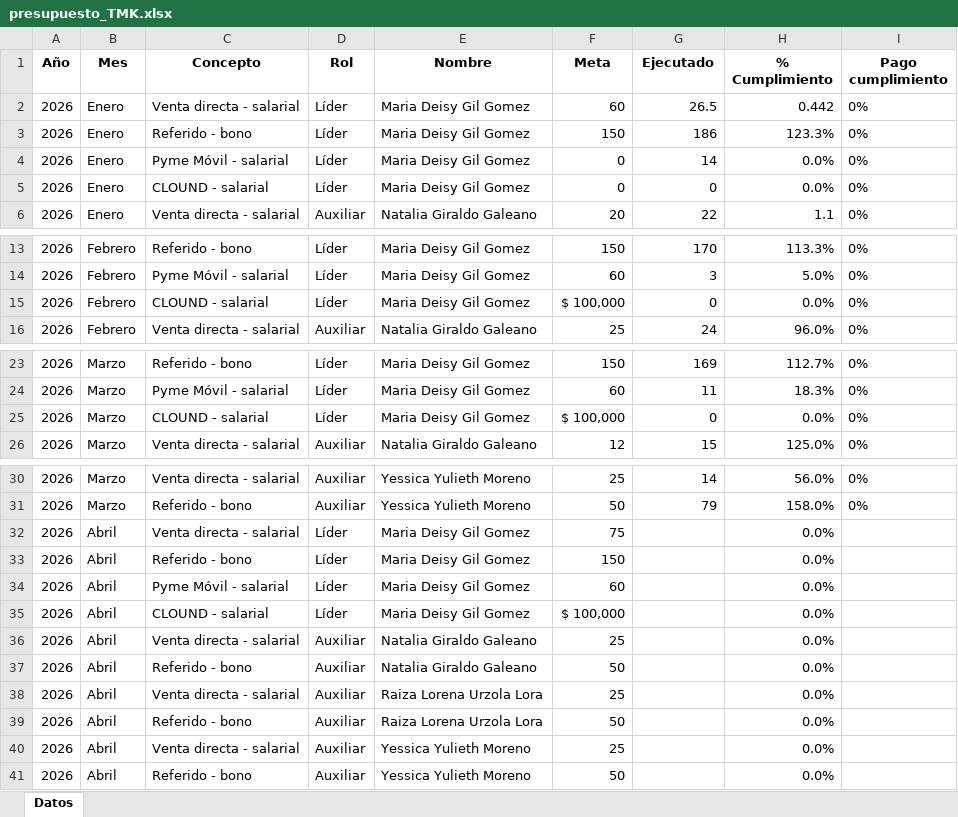
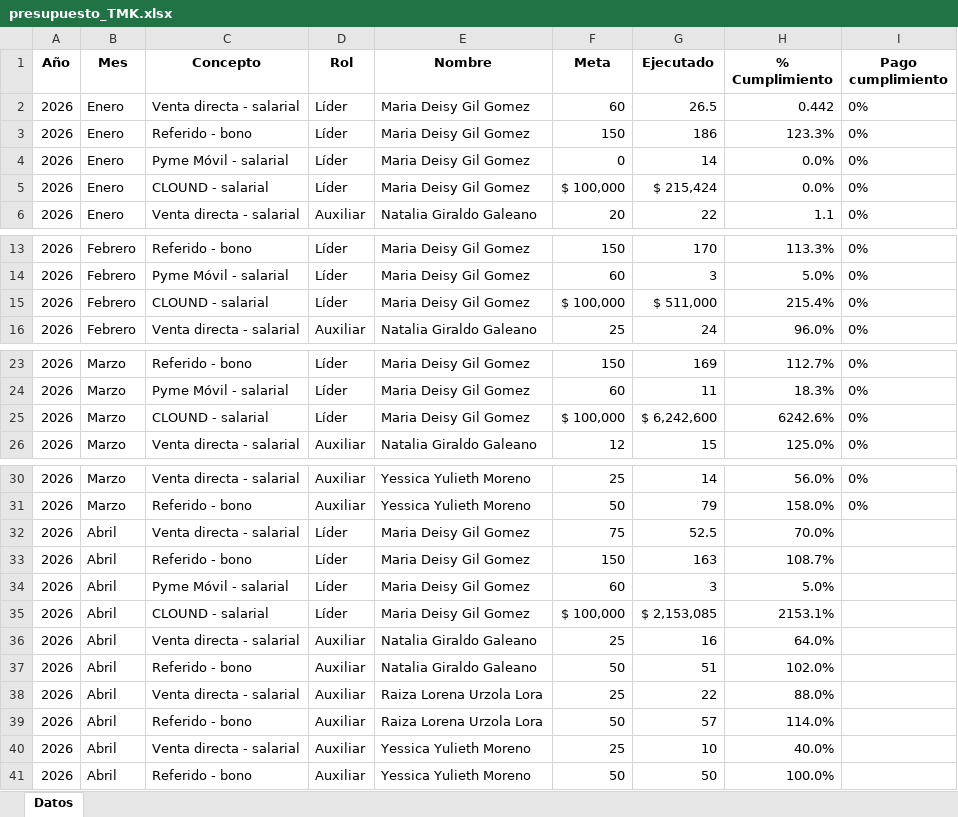
Before and after one commit to Paolam1903/telemercadeo, an Excel workbook: presupuesto_TMK.xlsx, sheet Datos, drawn as a sheet; only a part is shown, gaps mark what is left out; values as stored, in another font and other column widths than the file's, no borders; the diff names each change by its address in the sheet, - before the commit and + after, or states it on an @@ line.

Commit message:
Add files via upload

```diff
--- a/presupuesto_TMK.xlsx (sheet Datos)
+++ b/presupuesto_TMK.xlsx (sheet Datos)
-F5 (Meta): 0
+F5 (Meta): $ 100,000
-G5 (Ejecutado): 0
+G5 (Ejecutado): $ 215,424
-G15 (Ejecutado): 0
+G15 (Ejecutado): $ 511,000
-H15 (% Cumplimiento): 0.0%
+H15 (% Cumplimiento): 215.4%
-G25 (Ejecutado): 0
+G25 (Ejecutado): $ 6,242,600
-H25 (% Cumplimiento): 0.0%
+H25 (% Cumplimiento): 6242.6%
-G32 (Ejecutado): (empty)
+G32 (Ejecutado): 52.5
-H32 (% Cumplimiento): 0.0%
+H32 (% Cumplimiento): 70.0%
-G33 (Ejecutado): (empty)
+G33 (Ejecutado): 163
-H33 (% Cumplimiento): 0.0%
+H33 (% Cumplimiento): 108.7%
-G34 (Ejecutado): (empty)
+G34 (Ejecutado): 3
-H34 (% Cumplimiento): 0.0%
+H34 (% Cumplimiento): 5.0%
-G35 (Ejecutado): (empty)
+G35 (Ejecutado): $ 2,153,085
-H35 (% Cumplimiento): 0.0%
+H35 (% Cumplimiento): 2153.1%
-G36 (Ejecutado): (empty)
+G36 (Ejecutado): 16
-H36 (% Cumplimiento): 0.0%
+H36 (% Cumplimiento): 64.0%
-G37 (Ejecutado): (empty)
+G37 (Ejecutado): 51
-H37 (% Cumplimiento): 0.0%
+H37 (% Cumplimiento): 102.0%
-G38 (Ejecutado): (empty)
+G38 (Ejecutado): 22
-H38 (% Cumplimiento): 0.0%
+H38 (% Cumplimiento): 88.0%
-G39 (Ejecutado): (empty)
+G39 (Ejecutado): 57
-H39 (% Cumplimiento): 0.0%
+H39 (% Cumplimiento): 114.0%
-G40 (Ejecutado): (empty)
+G40 (Ejecutado): 10
-H40 (% Cumplimiento): 0.0%
+H40 (% Cumplimiento): 40.0%
-G41 (Ejecutado): (empty)
+G41 (Ejecutado): 50
-H41 (% Cumplimiento): 0.0%
+H41 (% Cumplimiento): 100.0%
```
